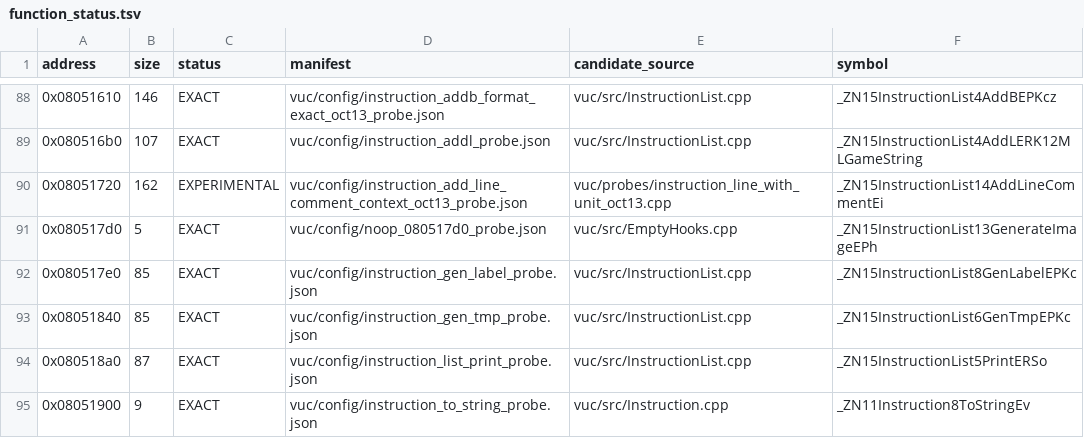
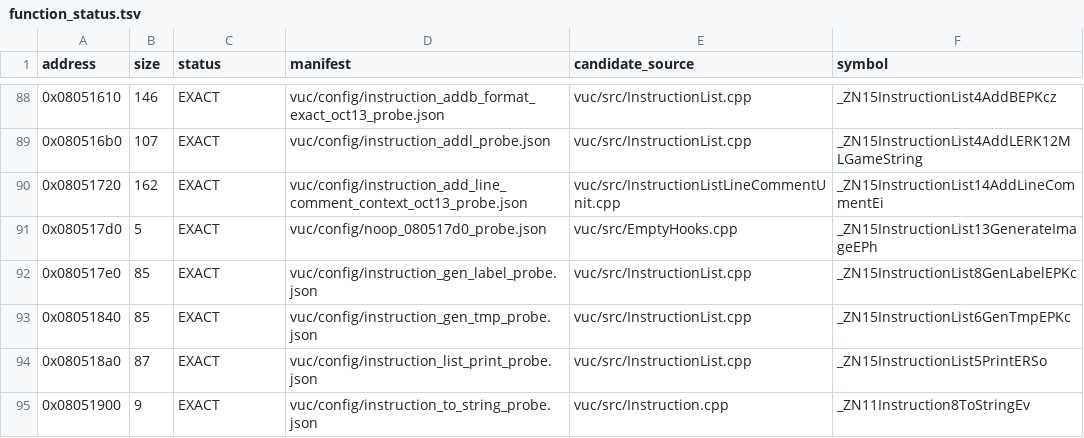
Before and after one commit to fjtrujy/revcl, a TSV file: vuc/config/function_status.tsv, drawn as a sheet; only a part is shown, gaps mark what is left out.

Commit message:
Match VUC InstructionList line comment byte-exact after VCL rebase

```diff
--- a/vuc/config/function_status.tsv
+++ b/vuc/config/function_status.tsv
@@ -89,3 +89,3 @@ address	size	status	manifest	candidate_source	symbol
 0x080516b0	107	EXACT	vuc/config/instruction_addl_probe.json	vuc/src/InstructionList.cpp	_ZN15InstructionList4AddLERK12MLGameString
-0x08051720	162	EXPERIMENTAL	vuc/config/instruction_add_line_comment_context_oct13_probe.json	vuc/probes/instruction_line_with_unit_oct13.cpp	_ZN15InstructionList14AddLineCommentEi
+0x08051720	162	EXACT	vuc/config/instruction_add_line_comment_context_oct13_probe.json	vuc/src/InstructionListLineCommentUnit.cpp	_ZN15InstructionList14AddLineCommentEi
 0x080517d0	5	EXACT	vuc/config/noop_080517d0_probe.json	vuc/src/EmptyHooks.cpp	_ZN15InstructionList13GenerateImageEPh
```
Also changed, not shown: 10 other files.
